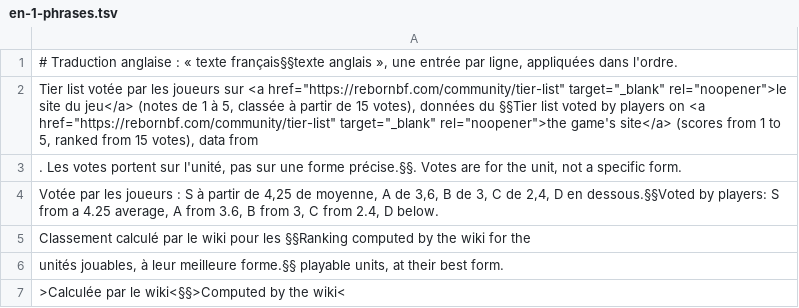
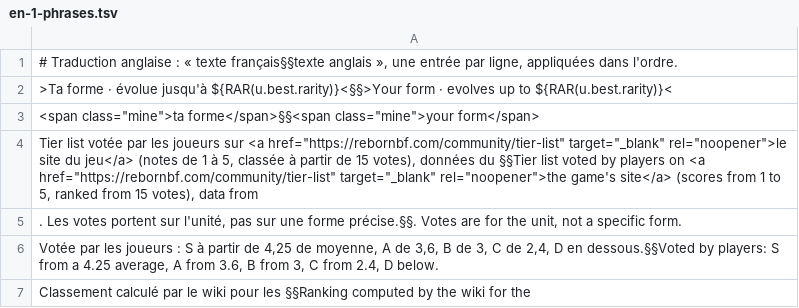
Before and after one commit to rebornBFwiki/rebornbfwiki.github.io, a TSV file: build/en-1-phrases.tsv, drawn as a sheet; only a part is shown; the shorter side is filled out with more unchanged rows; the diff names each change by its address in the sheet, - before the commit and + after, or states it on an @@ line.

```diff
--- a/build/en-1-phrases.tsv
+++ b/build/en-1-phrases.tsv
+row 2: >Ta forme · évolue jusqu'à ${RAR(u.best.rarity)}<§§>Your form · evolves up to ${RAR(u.best.rarity)}<
+row 3: <span class="mine">ta forme</span>§§<span class="mine">your form</span>
```
Also changed, not shown: 3 other files.
